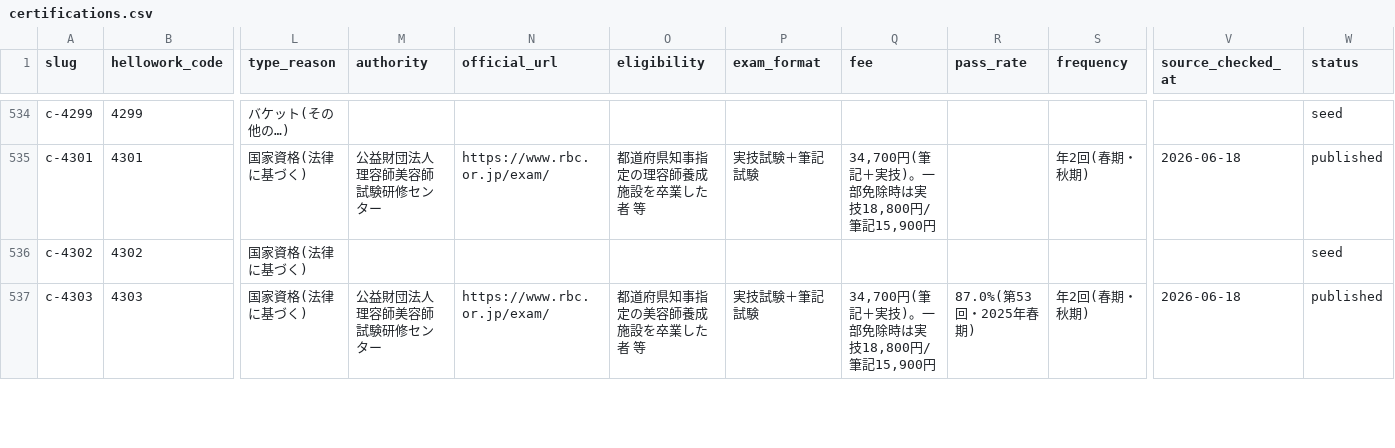
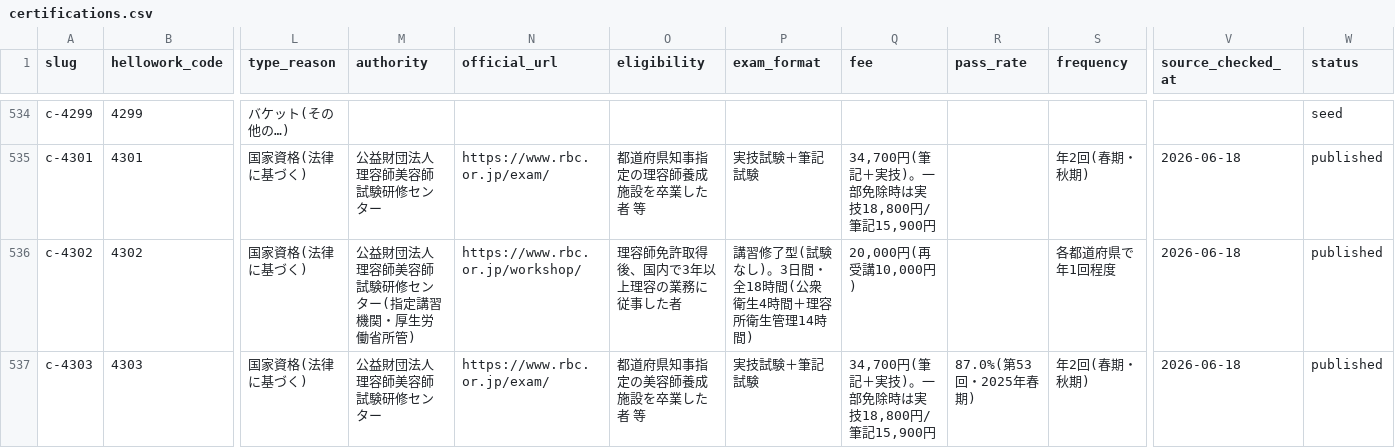
Before and after one commit to takkenshiken2026-sudo/shikaku-master, a CSV file: data/certifications.csv, drawn as a sheet; only a part is shown, gaps mark what is left out; the diff covers the shown part only; the diff names each change by its address in the sheet, - before the commit and + after, or states it on an @@ line.

```diff
--- a/data/certifications.csv
+++ b/data/certifications.csv
-M536 (authority): (empty)
+M536 (authority): 公益財団法人 理容師美容師試験研修センター(指定講習機関・厚生労働省所管)
-N536 (official_url): (empty)
+N536 (official_url): https://www.rbc.or.jp/workshop/
-O536 (eligibility): (empty)
+O536 (eligibility): 理容師免許取得後、国内で3年以上理容の業務に従事した者
-P536 (exam_format): (empty)
+P536 (exam_format): 講習修了型(試験なし)。3日間・全18時間(公衆衛生4時間＋理容所衛生管理14時間)
-Q536 (fee): (empty)
+Q536 (fee): 20,000円(再受講10,000円)
-S536 (frequency): (empty)
+S536 (frequency): 各都道府県で年1回程度
-V536 (source_checked_at): (empty)
+V536 (source_checked_at): 2026-06-18
-W536 (status): seed
+W536 (status): published
```
Also changed, not shown: 45 edited cells elsewhere in this file, data/overrides.csv, 15 other files.
